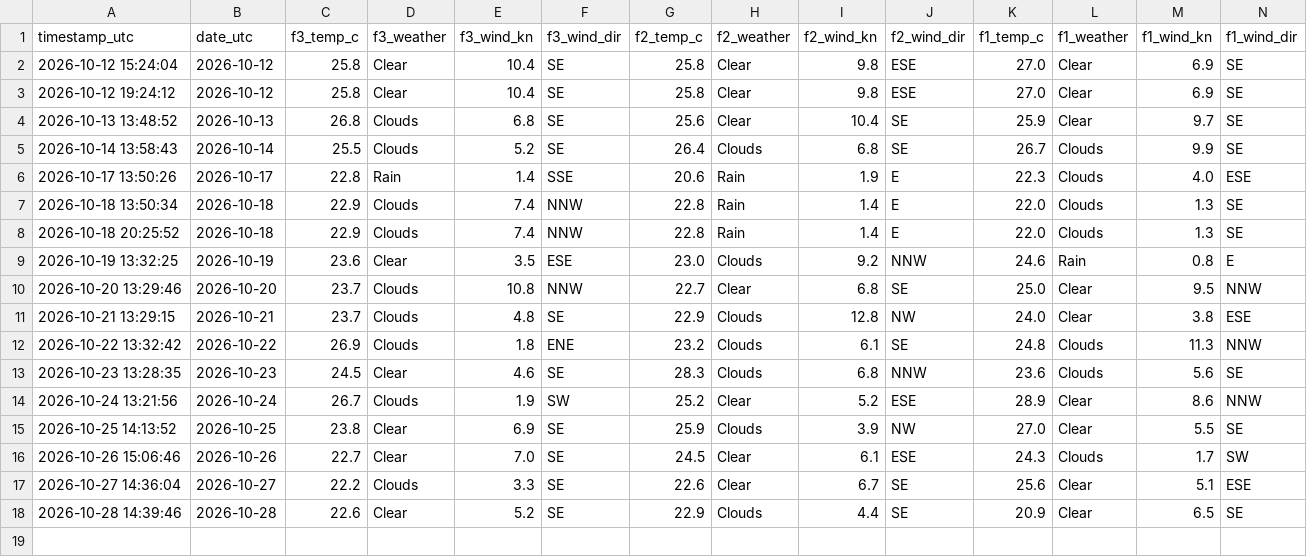
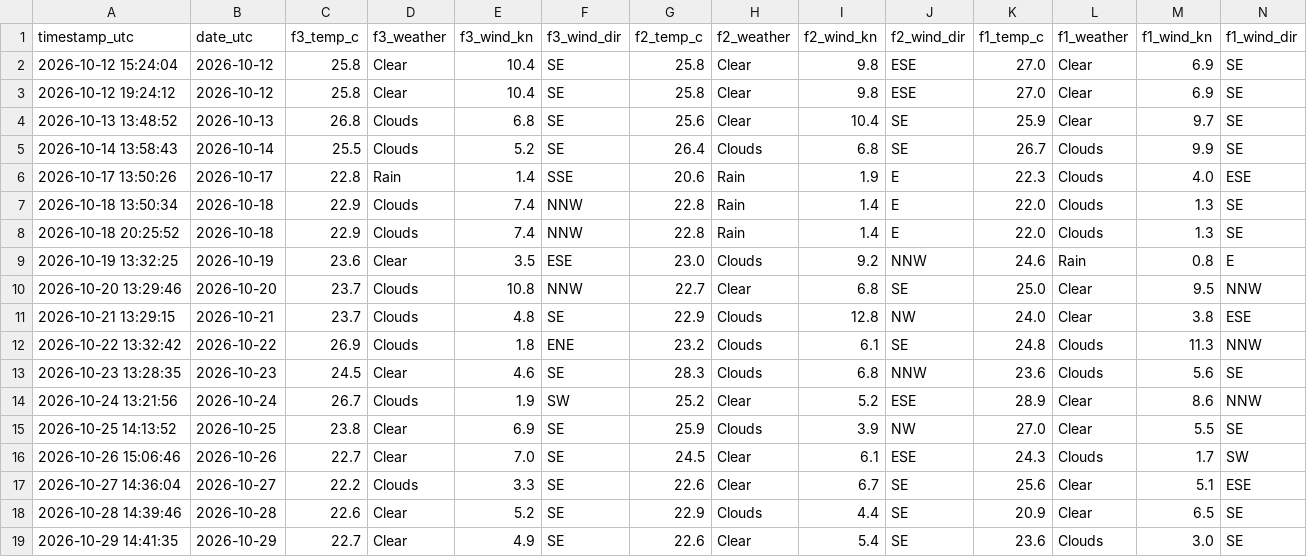
Before and after one commit to jezisko11/actual-web-data, a CSV file: data/weather_log.csv, drawn as a sheet; only a part is shown; rows hold the shown columns only; the diff names each change by its address in the sheet, - before the commit and + after, or states it on an @@ line.

```diff
--- a/data/weather_log.csv
+++ b/data/weather_log.csv
+row 19: 2026-10-29 14:41:35 | 2026-10-29 | 22.7 | Clear | 4.9 | SE | 22.6 | Clear | 5.4 | SE | 23.6 | Clouds | 3.0 | SE
```
